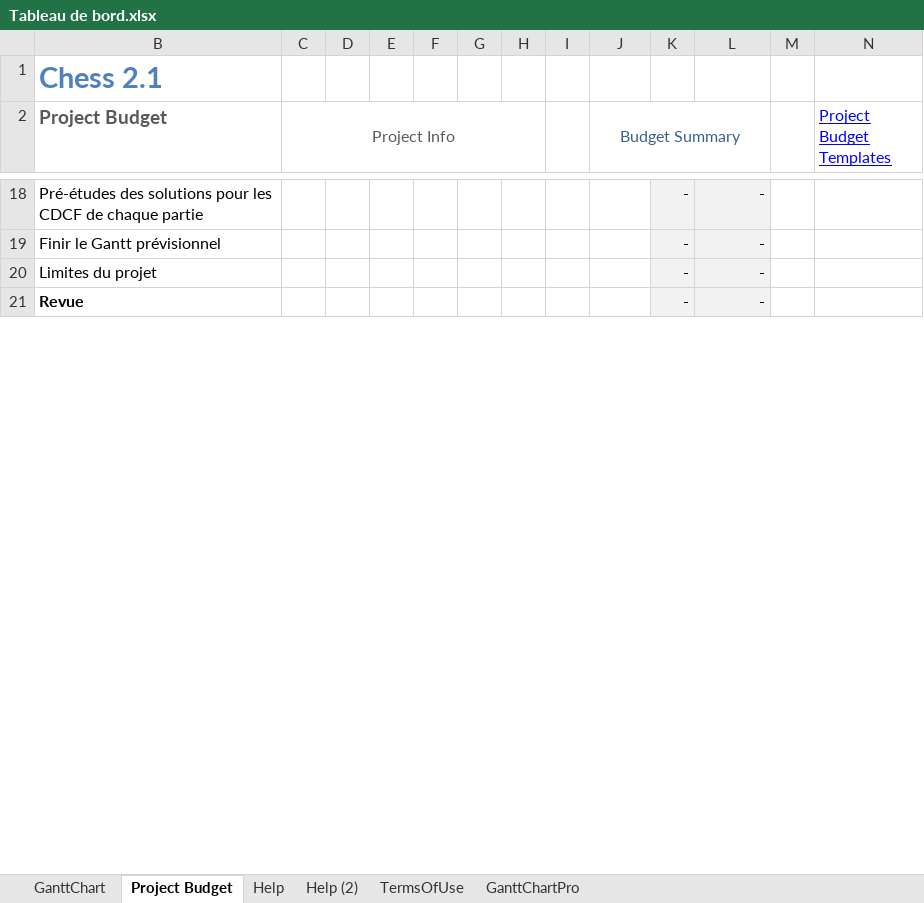
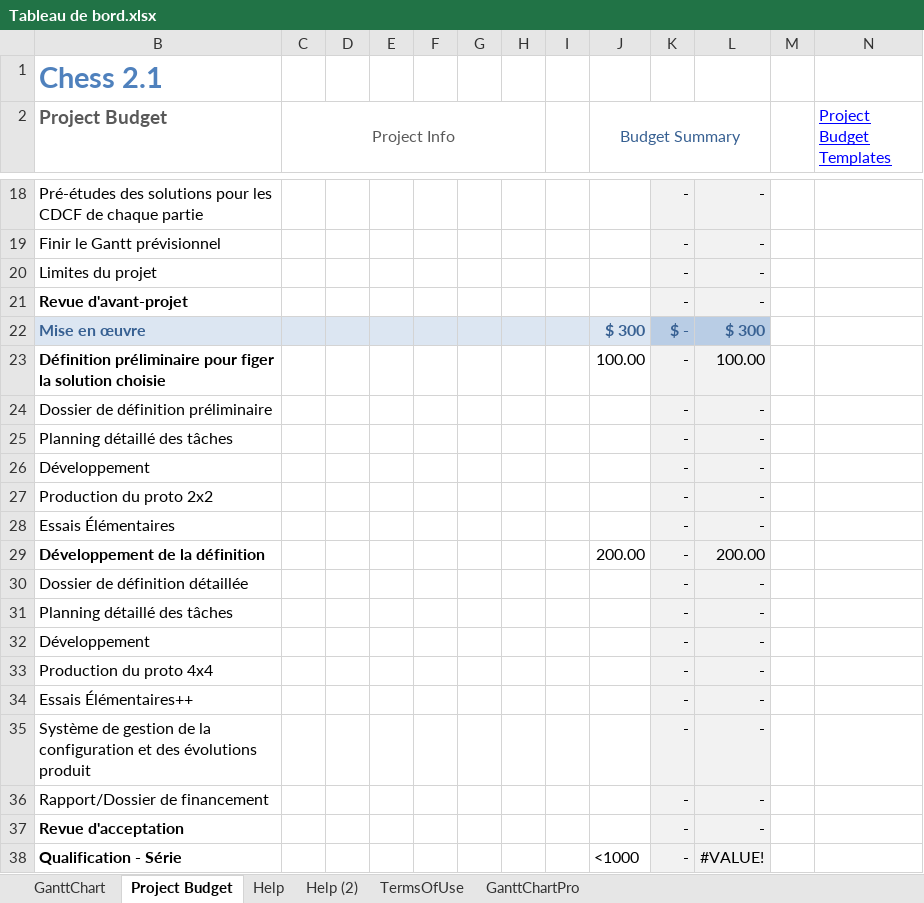
Before and after one commit to FailureIsAlreadyTaken/Chess-3000, an Excel workbook: Gestion de Projet/Phase 0/Tableau de bord.xlsx, sheet Project Budget, drawn as a sheet; only a part is shown, gaps mark what is left out; values as stored, in another font and other column widths than the file's, no borders; charts and pictures and conditional formats not drawn; addresses are those after the commit; the diff covers the shown part only; the diff names each change by its address in the sheet, - before the commit and + after, or states it on an @@ line.

Commit message:
Finalisation de la phase 1
Gantt prévisionnel grotesque fait + Budget du projet mis à jour avec les prévisions faîtes lors des premiers brainstormings, plus qu'à mettre tout ça en forme pour la revue d'avant projet de la semaine prochaine.

```diff
--- a/Gestion de Projet/Phase 0/Tableau de bord.xlsx (sheet Project Budget)
+++ b/Gestion de Projet/Phase 0/Tableau de bord.xlsx (sheet Project Budget)
+row 21: Revue d'avant-projet |  |  |  |  |  |  |  |  | - | -
+row 22: Mise en œuvre |  |  |  |  |  |  |  | $ 300 | $ - | $ 300
+row 23: Définition préliminaire pour figer la solution choisie |  |  |  |  |  |  |  | 100.00 | - | 100.00
+row 24: Dossier de définition préliminaire |  |  |  |  |  |  |  |  | - | -
+row 25: Planning détaillé des tâches |  |  |  |  |  |  |  |  | - | -
+row 26: Développement |  |  |  |  |  |  |  |  | - | -
+row 27: Production du proto 2x2 |  |  |  |  |  |  |  |  | - | -
+row 28: Essais Élémentaires |  |  |  |  |  |  |  |  | - | -
+row 29: Développement de la définition |  |  |  |  |  |  |  | 200.00 | - | 200.00
+row 30: Dossier de définition détaillée |  |  |  |  |  |  |  |  | - | -
+row 31: Planning détaillé des tâches |  |  |  |  |  |  |  |  | - | -
+row 32: Développement |  |  |  |  |  |  |  |  | - | -
+row 33: Production du proto 4x4 |  |  |  |  |  |  |  |  | - | -
+row 34: Essais Élémentaires++ |  |  |  |  |  |  |  |  | - | -
+row 35: Système de gestion de la configuration et des évolutions produit |  |  |  |  |  |  |  |  | - | -
+row 36: Rapport/Dossier de financement |  |  |  |  |  |  |  |  | - | -
-B37 (Project Budget): Revue
+B37 (Project Budget): Revue d'acceptation
+row 38: Qualification - Série |  |  |  |  |  |  |  | <1000 | - | #VALUE!
```
Also changed, not shown: 4 added rows, 1 removed row, 7 edited cells and cell formats elsewhere in this sheet, sheet GanttChart, formulas that keep their value, charts or pictures, 1 other file.
